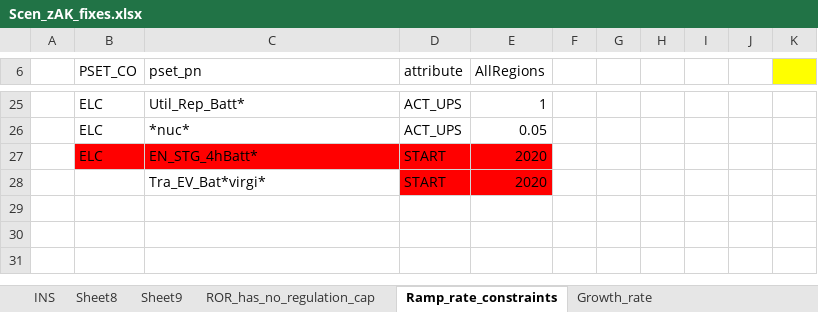
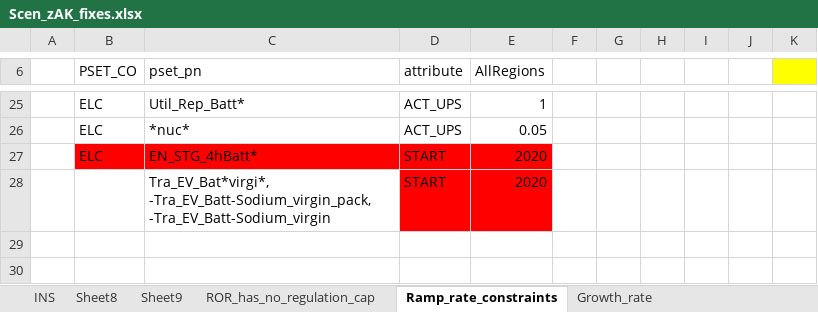
Before and after one commit to seanli12354/KiNESYS_BattCircularity-main, an Excel workbook: SuppXLS/Scen_zAK_fixes.xlsx, sheet Ramp_rate_constraints, drawn as a sheet; only a part is shown, gaps mark what is left out; the shorter side is filled out with more unchanged rows; values as stored, in another font and other column widths than the file's, no borders; the diff names each change by its address in the sheet, - before the commit and + after, or states it on an @@ line.

Commit message:
Add files via upload

```diff
--- a/SuppXLS/Scen_zAK_fixes.xlsx (sheet Ramp_rate_constraints)
+++ b/SuppXLS/Scen_zAK_fixes.xlsx (sheet Ramp_rate_constraints)
-C28 (pset_pn): Tra_EV_Bat*virgi*
+C28 (pset_pn): Tra_EV_Bat*virgi*, -Tra_EV_Batt-Sodium_virgin_pack, -Tra_EV_Batt-Sodium_virgin
```
